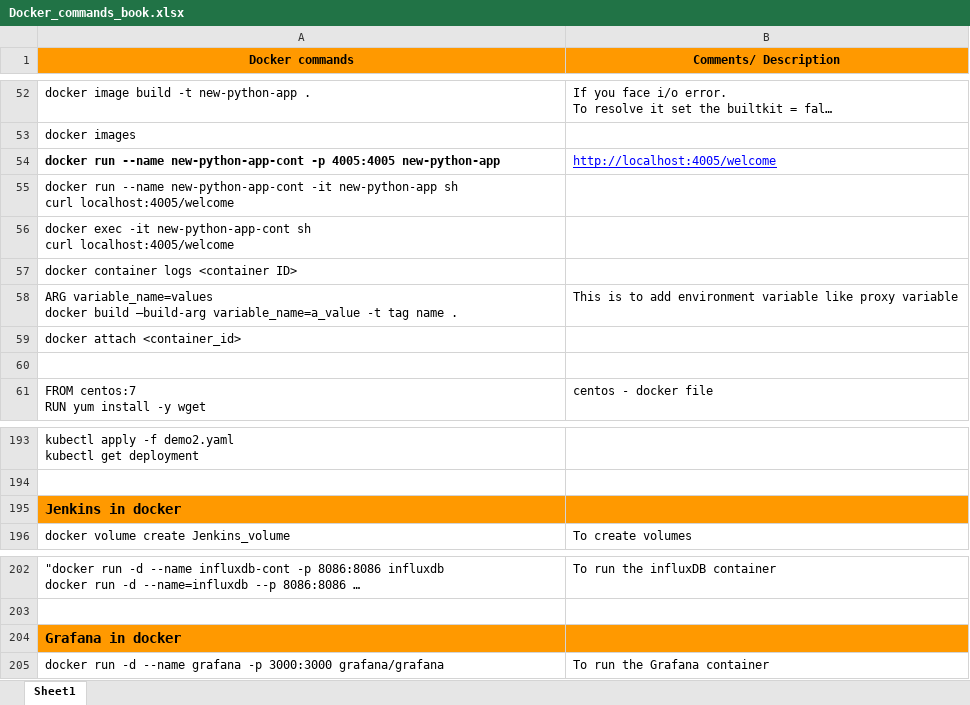
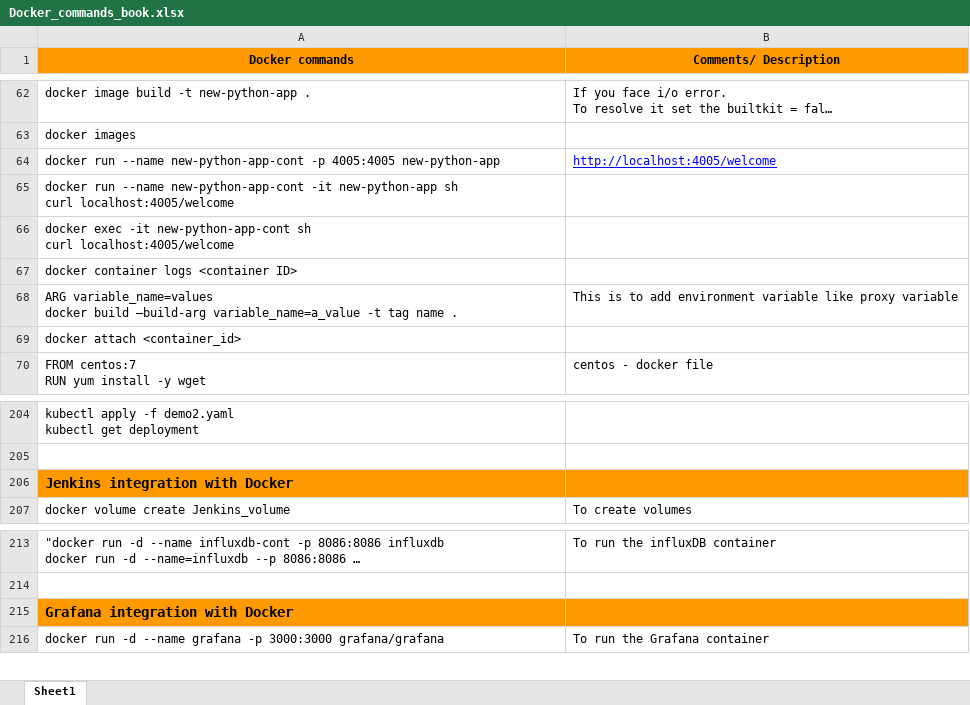
Before and after one commit to Coder-Vishali/Microservices-Training, an Excel workbook: Docker_commands_book.xlsx, sheet Sheet1, drawn as a sheet; only a part is shown, gaps mark what is left out; long unchanged cells end in …; values as stored, in another font and other column widths than the file's, no borders; removed rows and columns are numbered as before the commit, all else as after; the diff covers the shown part only; the diff names each change by its address in the sheet, - before the commit and + after, or states it on an @@ line.

Commit message:
Updating the docker commands

```diff
--- a/Docker_commands_book.xlsx (sheet Sheet1)
+++ b/Docker_commands_book.xlsx (sheet Sheet1)
-A64 bold: on
+A64 bold: off
-row 60: (empty)
-A206 (Docker commands): Jenkins in docker
+A206 (Docker commands): Jenkins integration with Docker
-A215 (Docker commands): Grafana in docker
+A215 (Docker commands): Grafana integration with Docker
```
Also changed, not shown: 40 added rows, 1 removed row and 1 edited cell elsewhere in this sheet.
